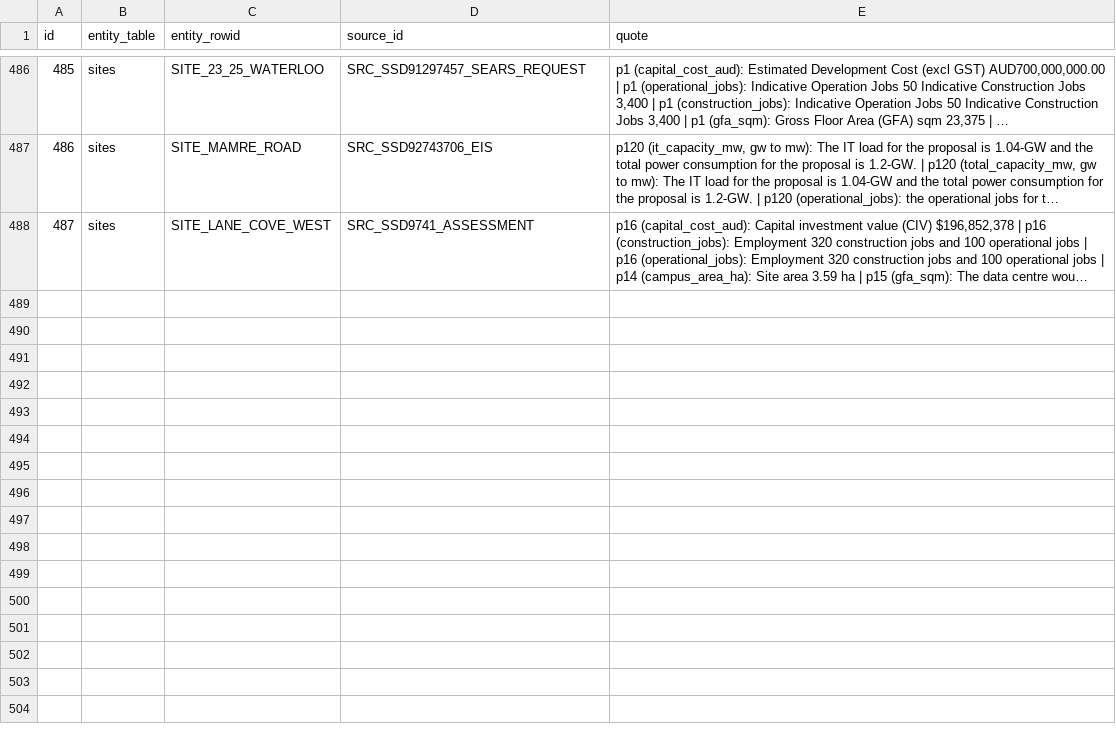
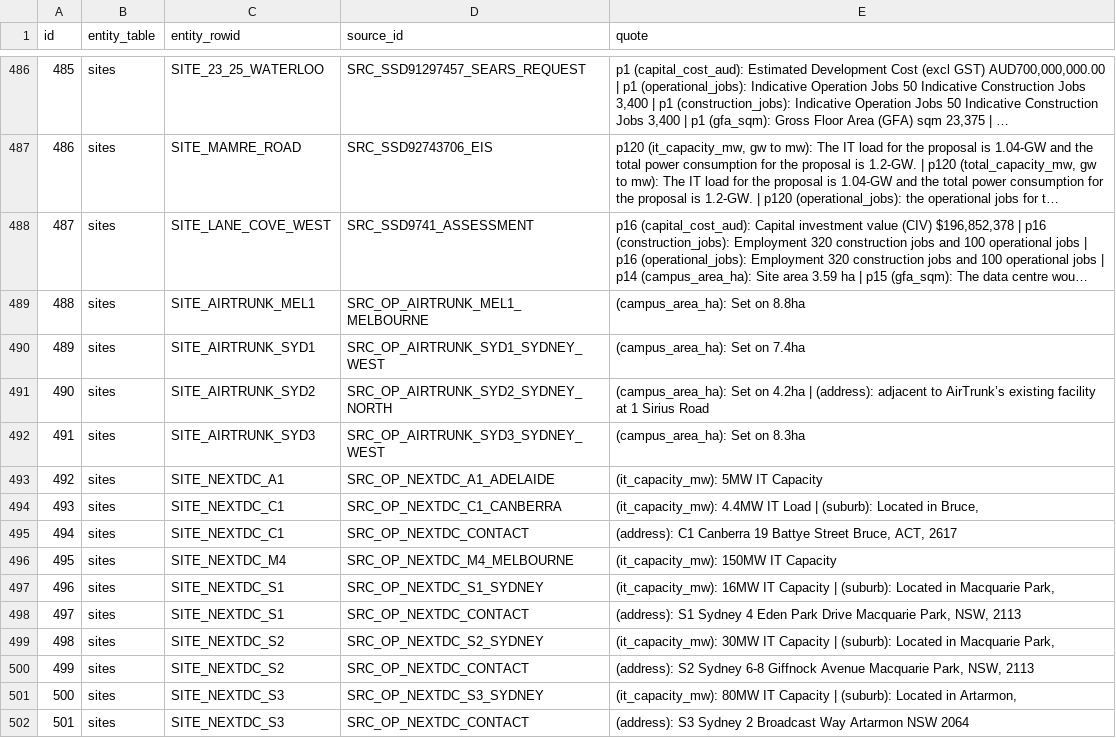
Before and after one commit to dhynesmnk-cyber/weneedtotalkaboutdatacentres, a CSV file: data-pipeline/exports/csv/source_refs.csv, drawn as a sheet; only a part is shown, gaps mark what is left out; long unchanged cells end in …; the diff names each change by its address in the sheet, - before the commit and + after, or states it on an @@ line.

```diff
--- a/data-pipeline/exports/csv/source_refs.csv
+++ b/data-pipeline/exports/csv/source_refs.csv
+row 489: 488 | sites | SITE_AIRTRUNK_MEL1 | SRC_OP_AIRTRUNK_MEL1_MELBOURNE | (campus_area_ha): Set on 8.8ha
+row 490: 489 | sites | SITE_AIRTRUNK_SYD1 | SRC_OP_AIRTRUNK_SYD1_SYDNEY_WEST | (campus_area_ha): Set on 7.4ha
+row 491: 490 | sites | SITE_AIRTRUNK_SYD2 | SRC_OP_AIRTRUNK_SYD2_SYDNEY_NORTH | (campus_area_ha): Set on 4.2ha | (address): adjacent to AirTrunk’s existing facility at 1 Sirius Road
+row 492: 491 | sites | SITE_AIRTRUNK_SYD3 | SRC_OP_AIRTRUNK_SYD3_SYDNEY_WEST | (campus_area_ha): Set on 8.3ha
+row 493: 492 | sites | SITE_NEXTDC_A1 | SRC_OP_NEXTDC_A1_ADELAIDE | (it_capacity_mw): 5MW IT Capacity
+row 494: 493 | sites | SITE_NEXTDC_C1 | SRC_OP_NEXTDC_C1_CANBERRA | (it_capacity_mw): 4.4MW IT Load | (suburb): Located in Bruce,
+row 495: 494 | sites | SITE_NEXTDC_C1 | SRC_OP_NEXTDC_CONTACT | (address): C1 Canberra 19 Battye Street Bruce, ACT, 2617
+row 496: 495 | sites | SITE_NEXTDC_M4 | SRC_OP_NEXTDC_M4_MELBOURNE | (it_capacity_mw): 150MW IT Capacity
+row 497: 496 | sites | SITE_NEXTDC_S1 | SRC_OP_NEXTDC_S1_SYDNEY | (it_capacity_mw): 16MW IT Capacity | (suburb): Located in Macquarie Park,
+row 498: 497 | sites | SITE_NEXTDC_S1 | SRC_OP_NEXTDC_CONTACT | (address): S1 Sydney 4 Eden Park Drive Macquarie Park, NSW, 2113
+row 499: 498 | sites | SITE_NEXTDC_S2 | SRC_OP_NEXTDC_S2_SYDNEY | (it_capacity_mw): 30MW IT Capacity | (suburb): Located in Macquarie Park,
+row 500: 499 | sites | SITE_NEXTDC_S2 | SRC_OP_NEXTDC_CONTACT | (address): S2 Sydney 6-8 Giffnock Avenue Macquarie Park, NSW, 2113
+row 501: 500 | sites | SITE_NEXTDC_S3 | SRC_OP_NEXTDC_S3_SYDNEY | (it_capacity_mw): 80MW IT Capacity | (suburb): Located in Artarmon,
+row 502: 501 | sites | SITE_NEXTDC_S3 | SRC_OP_NEXTDC_CONTACT | (address): S3 Sydney 2 Broadcast Way Artarmon NSW 2064
```
Also changed, not shown: data-pipeline/exports/csv/ingest_log.csv, data-pipeline/exports/csv/research_gaps.csv, 56 other files.
